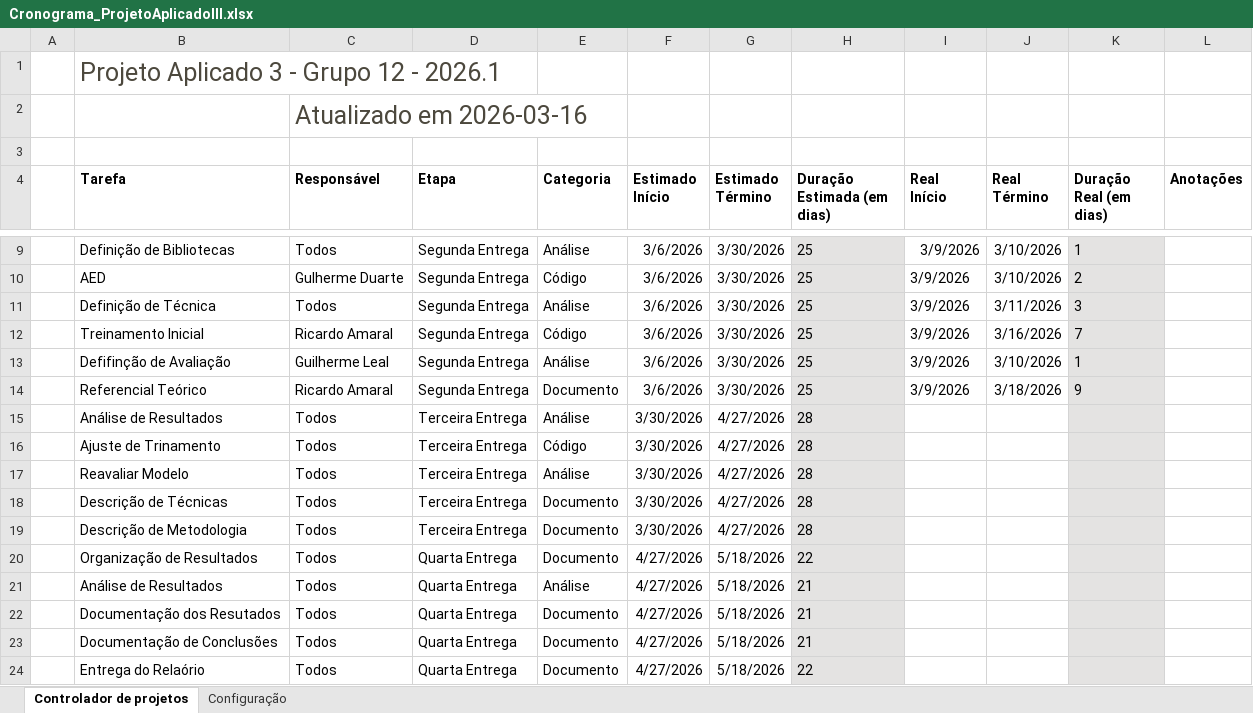
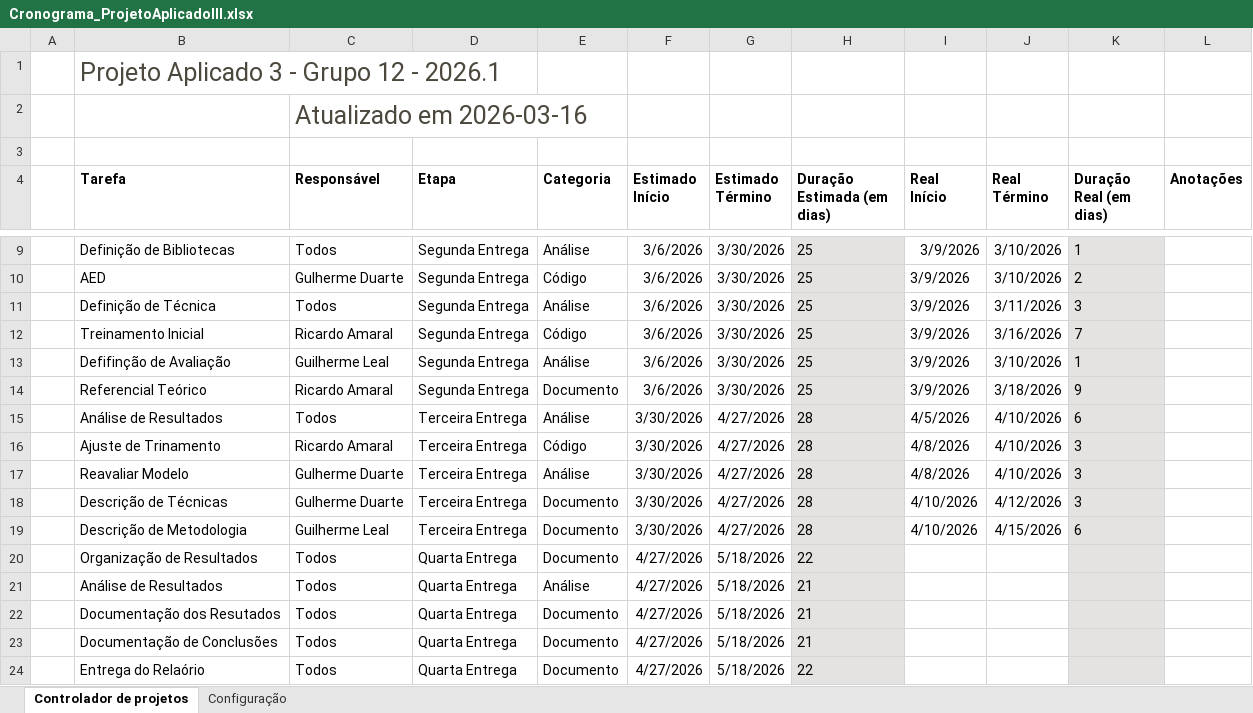
Before and after one commit to guilhermersduarte/Projeto-Aplicado3-Grupo12, an Excel workbook: docs/Cronograma_ProjetoAplicadoIII.xlsx, sheet Controlador de projetos, drawn as a sheet; only a part is shown, gaps mark what is left out; values as stored, in another font and other column widths than the file's, no borders; charts and pictures and conditional formats and table styles not drawn; the diff names each change by its address in the sheet, - before the commit and + after, or states it on an @@ line.

Commit message:
Entrega Etapa 3

```diff
--- a/docs/Cronograma_ProjetoAplicadoIII.xlsx (sheet Controlador de projetos)
+++ b/docs/Cronograma_ProjetoAplicadoIII.xlsx (sheet Controlador de projetos)
-I15 (Real Início): (empty)
+I15 (Real Início): 4/5/2026
-J15:J17 (Real Término): (empty)
+J15:J17 (Real Término): 4/10/2026
-K15 (Duração Real (em dias)): (empty)
+K15 (Duração Real (em dias)): 6
-C16 (Responsável): Todos
+C16 (Responsável): Ricardo Amaral
-I16:I17 (Real Início): (empty)
+I16:I17 (Real Início): 4/8/2026
-K16:K18 (Duração Real (em dias)): (empty)
+K16:K18 (Duração Real (em dias)): 3
-C17:C18 (Responsável): Todos
+C17:C18 (Responsável): Gulherme Duarte
-I18:I19 (Real Início): (empty)
+I18:I19 (Real Início): 4/10/2026
-J18 (Real Término): (empty)
+J18 (Real Término): 4/12/2026
-C19 (Responsável): Todos
+C19 (Responsável): Guilherme Leal
-J19 (Real Término): (empty)
+J19 (Real Término): 4/15/2026
-K19 (Duração Real (em dias)): (empty)
+K19 (Duração Real (em dias)): 6
```
Also changed, not shown: 4 other files.
